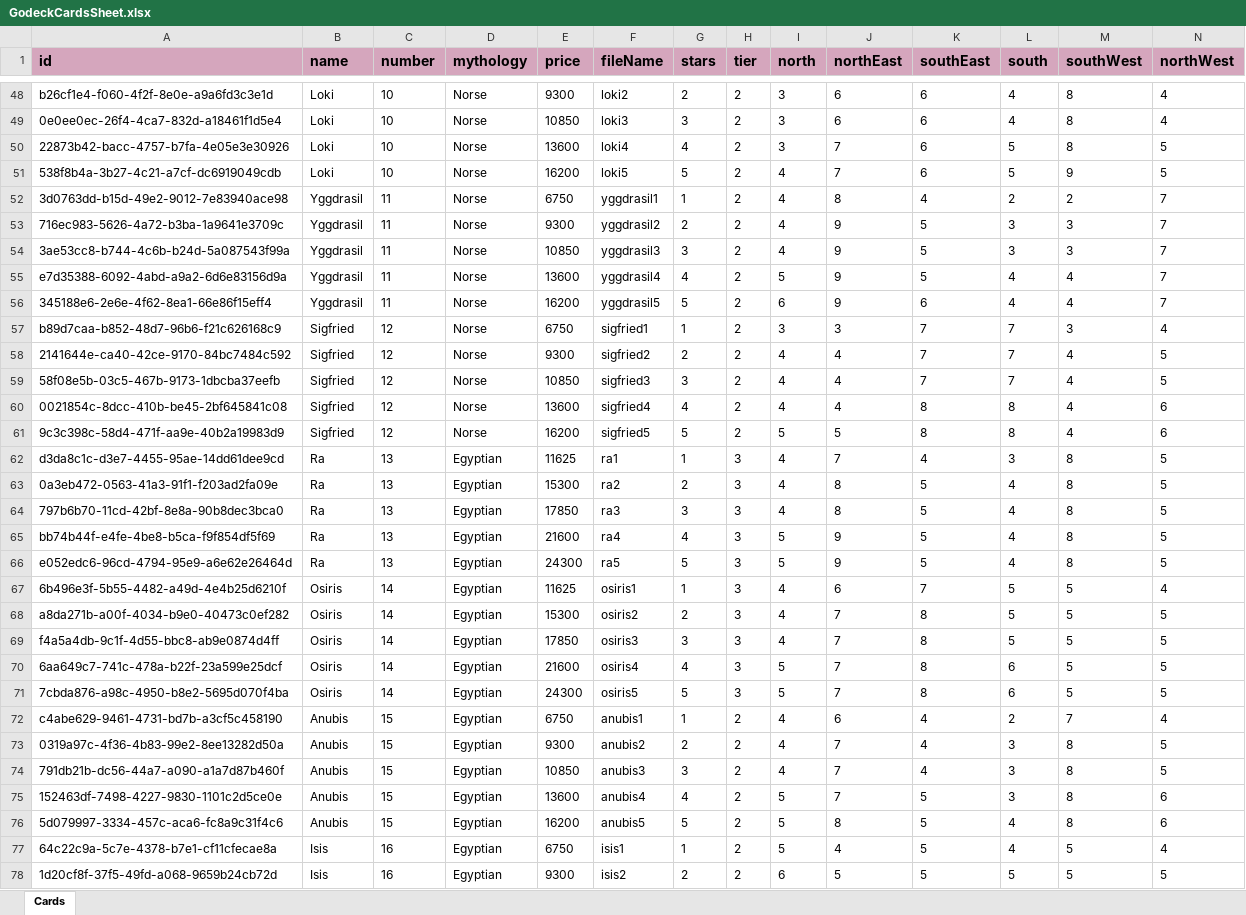
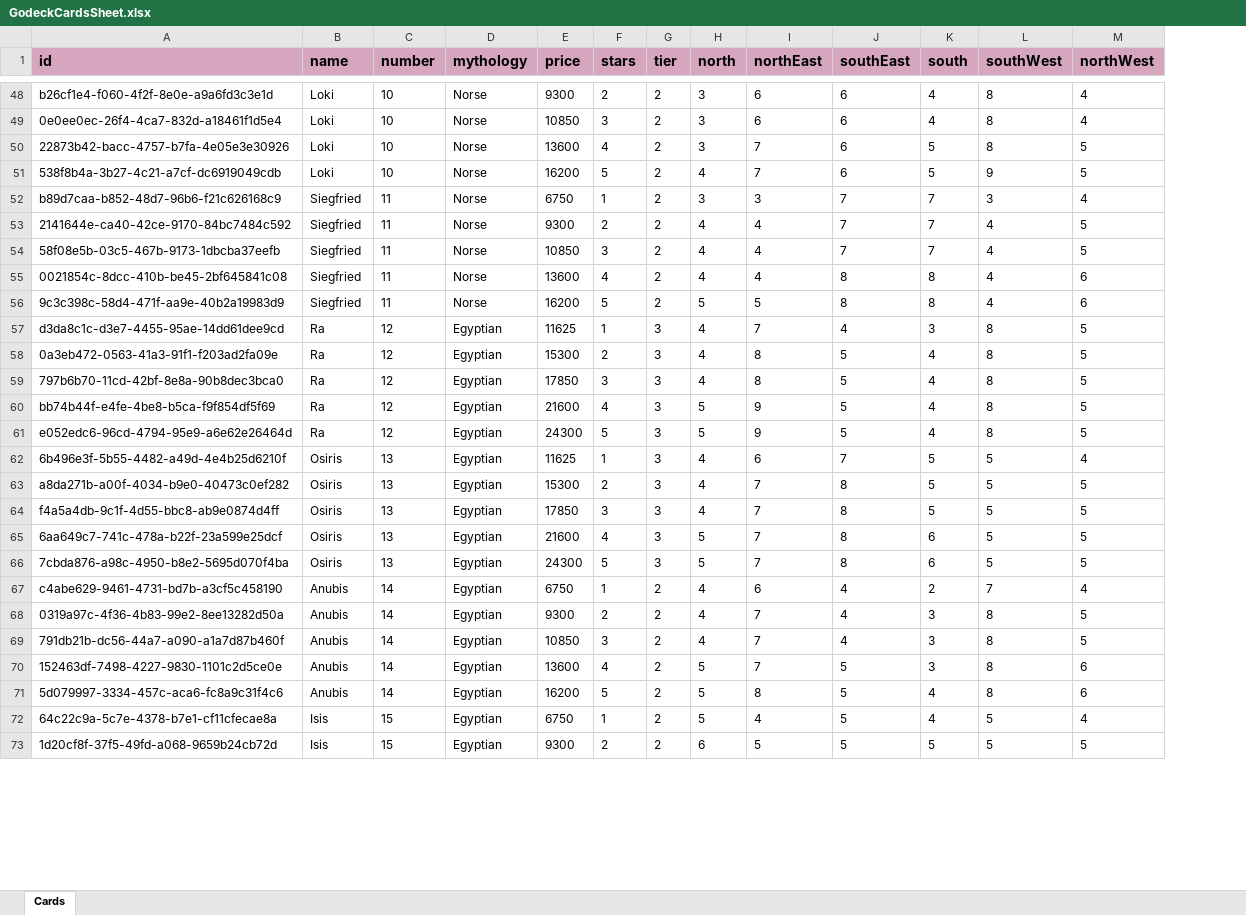
Before and after one commit to BrunoPB/Godeck, an Excel workbook: docs/GodeckCardsSheet.xlsx, sheet Cards, drawn as a sheet; only a part is shown, gaps mark what is left out; values as stored, in another font and other column widths than the file's, no borders; charts and pictures and conditional formats not drawn; removed rows and columns are numbered as before the commit, all else as after; rows hold the shown columns only; the diff covers the shown part only; the diff names each change by its address in the sheet, - before the commit and + after, or states it on an @@ line.

Commit message:
Updated data

```diff
--- a/docs/GodeckCardsSheet.xlsx (sheet Cards)
+++ b/docs/GodeckCardsSheet.xlsx (sheet Cards)
-column F (fileName), rows 48-51: loki2 | loki3 | loki4 | loki5; rows 57-78: sigfried1 | sigfried2 | sigfried3 | sigfried4 | sigfried5 | ra1 | ra2 | ra3 | ra4 | ra5 | osiris1 | osiris2 | osiris3 | osiris4 | osiris5 | anubis1 | anubis2 | anubis3 | anubis4 | anubis5 | isis1 | isis2
-row 52: 3d0763dd-b15d-49e2-9012-7e83940ace98 | Yggdrasil | 11 | Norse | 6750 | yggdrasil1 | 1 | 2 | 4 | 8 | 4 | 2 | 2 | 7
-row 53: 716ec983-5626-4a72-b3ba-1a9641e3709c | Yggdrasil | 11 | Norse | 9300 | yggdrasil2 | 2 | 2 | 4 | 9 | 5 | 3 | 3 | 7
-row 54: 3ae53cc8-b744-4c6b-b24d-5a087543f99a | Yggdrasil | 11 | Norse | 10850 | yggdrasil3 | 3 | 2 | 4 | 9 | 5 | 3 | 3 | 7
-row 55: e7d35388-6092-4abd-a9a2-6d6e83156d9a | Yggdrasil | 11 | Norse | 13600 | yggdrasil4 | 4 | 2 | 5 | 9 | 5 | 4 | 4 | 7
-row 56: 345188e6-2e6e-4f62-8ea1-66e86f15eff4 | Yggdrasil | 11 | Norse | 16200 | yggdrasil5 | 5 | 2 | 6 | 9 | 6 | 4 | 4 | 7
-B52:B56 (name): Sigfried
+B52:B56 (name): Siegfried
-C52:C56 (number): 12
+C52:C56 (number): 11
-C57:C61 (number): 13
+C57:C61 (number): 12
-C62:C66 (number): 14
+C62:C66 (number): 13
-C67:C71 (number): 15
+C67:C71 (number): 14
-C72:C73 (number): 16
+C72:C73 (number): 15
```
Also changed, not shown: 93 edited cells elsewhere in this sheet, formulas that keep their value, 1 other file.
